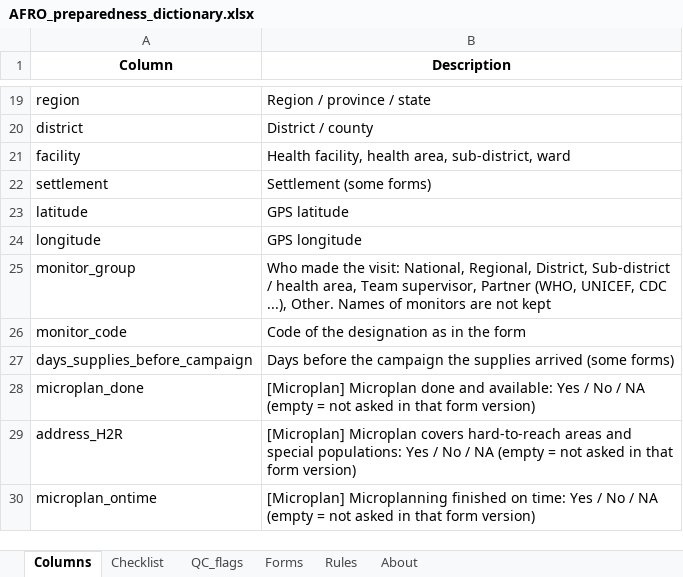
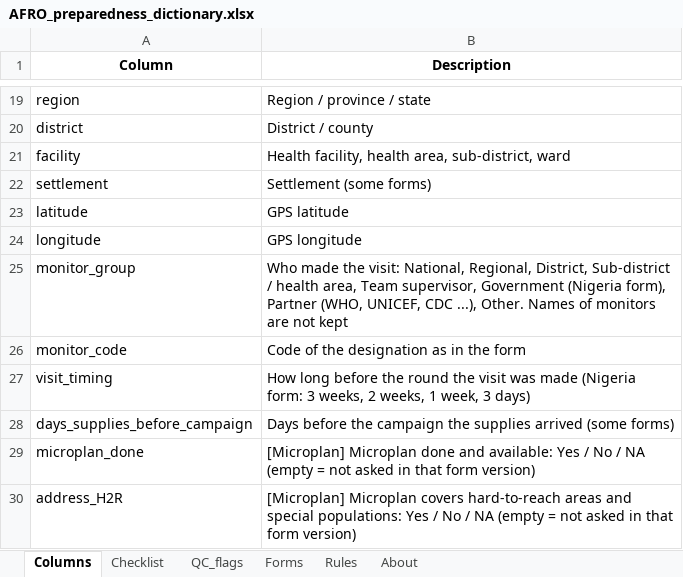
Before and after one commit to Go-toure/AFRO-Preparedness-Validation-data-workflow, an Excel workbook: data/metadata/AFRO_preparedness_dictionary.xlsx, sheet Columns, drawn as a sheet; only a part is shown, gaps mark what is left out; the shorter side is filled out with more unchanged rows; values as stored, in another font and other column widths than the file's, no borders; the diff names each change by its address in the sheet, - before the commit and + after, or states it on an @@ line.

Commit message:
Preparedness: Nigeria pre-implementation checklist, places identified at their own level, 2015 date floor

```diff
--- a/data/metadata/AFRO_preparedness_dictionary.xlsx (sheet Columns)
+++ b/data/metadata/AFRO_preparedness_dictionary.xlsx (sheet Columns)
-B25 (Description): …Team supervisor, Partner (WHO,…
+B25 (Description): …Team supervisor, Government (Nigeria form), Partner (WHO,…
+row 27: visit_timing | How long before the round the visit was made (Nigeria form: 3 weeks, 2 weeks, 1 week, 3 days)
```
Also changed, not shown: sheet Forms, sheet About, sheet QC_flags, sheet Rules, 4 other files.
